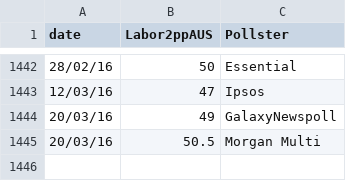
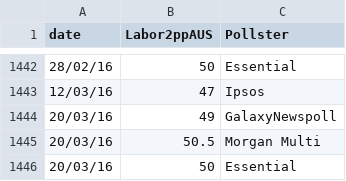
Before and after one commit to PhantomTrend/ptcode, a CSV file: PollingData/National2ppData.csv, drawn as a sheet; only a part is shown, gaps mark what is left out; the diff names each change by its address in the sheet, - before the commit and + after, or states it on an @@ line.

```diff
--- a/PollingData/National2ppData.csv
+++ b/PollingData/National2ppData.csv
+row 1446: 20/03/16 | 50 | Essential
```
Also changed, not shown: PollingData/NationalData.csv, PollingData/PollingURLs.csv.
